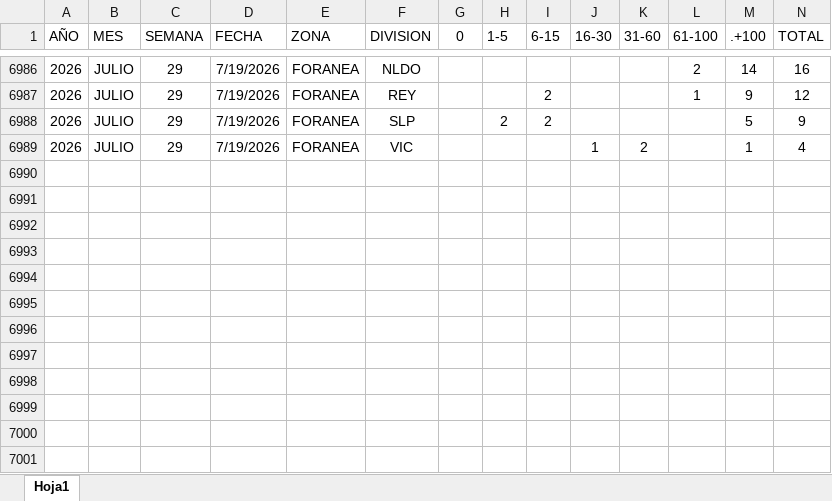
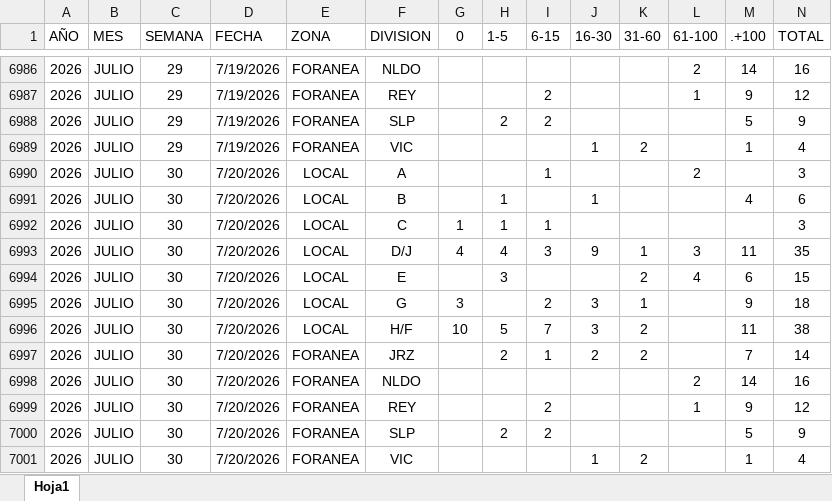
Before and after one commit to EDSALAS15/CARROSTALLERDIARIOYPROMEDIO, an Excel workbook: historialdiariocarrostaller.xlsx, sheet Hoja1, drawn as a sheet; only a part is shown, gaps mark what is left out; values as stored, in another font and other column widths than the file's, no borders; table styles not drawn; rows hold the shown columns only; the diff names each change by its address in the sheet, - before the commit and + after, or states it on an @@ line.

Commit message:
Add files via upload

```diff
--- a/historialdiariocarrostaller.xlsx (sheet Hoja1)
+++ b/historialdiariocarrostaller.xlsx (sheet Hoja1)
+row 6990: 2026 | JULIO | 30 | 7/20/2026 | LOCAL | A |  |  | 1 |  |  | 2 |  | 3
+row 6991: 2026 | JULIO | 30 | 7/20/2026 | LOCAL | B |  | 1 |  | 1 |  |  | 4 | 6
+row 6992: 2026 | JULIO | 30 | 7/20/2026 | LOCAL | C | 1 | 1 | 1 |  |  |  |  | 3
+row 6993: 2026 | JULIO | 30 | 7/20/2026 | LOCAL | D/J | 4 | 4 | 3 | 9 | 1 | 3 | 11 | 35
+row 6994: 2026 | JULIO | 30 | 7/20/2026 | LOCAL | E |  | 3 |  |  | 2 | 4 | 6 | 15
+row 6995: 2026 | JULIO | 30 | 7/20/2026 | LOCAL | G | 3 |  | 2 | 3 | 1 |  | 9 | 18
+row 6996: 2026 | JULIO | 30 | 7/20/2026 | LOCAL | H/F | 10 | 5 | 7 | 3 | 2 |  | 11 | 38
+row 6997: 2026 | JULIO | 30 | 7/20/2026 | FORANEA | JRZ |  | 2 | 1 | 2 | 2 |  | 7 | 14
+row 6998: 2026 | JULIO | 30 | 7/20/2026 | FORANEA | NLDO |  |  |  |  |  | 2 | 14 | 16
+row 6999: 2026 | JULIO | 30 | 7/20/2026 | FORANEA | REY |  |  | 2 |  |  | 1 | 9 | 12
+row 7000: 2026 | JULIO | 30 | 7/20/2026 | FORANEA | SLP |  | 2 | 2 |  |  |  | 5 | 9
+row 7001: 2026 | JULIO | 30 | 7/20/2026 | FORANEA | VIC |  |  |  | 1 | 2 |  | 1 | 4
```
